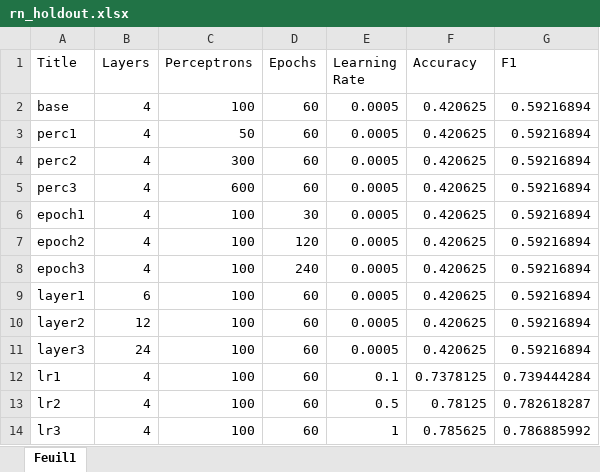
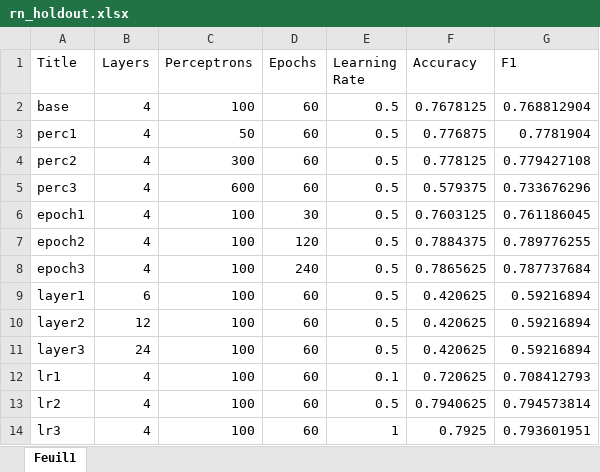
Before and after one commit to mat100payette/GTI770_Labo1, an Excel workbook: rn_holdout.xlsx, sheet Feuil1, drawn as a sheet; values as stored, in another font and other column widths than the file's, no borders; the diff names each change by its address in the sheet, - before the commit and + after, or states it on an @@ line.

```diff
--- a/rn_holdout.xlsx (sheet Feuil1)
+++ b/rn_holdout.xlsx (sheet Feuil1)
-E2:E11 (Learning Rate): 0.0005
+E2:E11 (Learning Rate): 0.5
-F2 (Accuracy): 0.420625
+F2 (Accuracy): 0.7678125
-G2 (F1): 0.59216894
+G2 (F1): 0.768812904
-F3 (Accuracy): 0.420625
+F3 (Accuracy): 0.776875
-G3 (F1): 0.59216894
+G3 (F1): 0.7781904
-F4 (Accuracy): 0.420625
+F4 (Accuracy): 0.778125
-G4 (F1): 0.59216894
+G4 (F1): 0.779427108
-F5 (Accuracy): 0.420625
+F5 (Accuracy): 0.579375
-G5 (F1): 0.59216894
+G5 (F1): 0.733676296
-F6 (Accuracy): 0.420625
+F6 (Accuracy): 0.7603125
-G6 (F1): 0.59216894
+G6 (F1): 0.761186045
-F7 (Accuracy): 0.420625
+F7 (Accuracy): 0.7884375
-G7 (F1): 0.59216894
+G7 (F1): 0.789776255
-F8 (Accuracy): 0.420625
+F8 (Accuracy): 0.7865625
-G8 (F1): 0.59216894
+G8 (F1): 0.787737684
-F12 (Accuracy): 0.7378125
+F12 (Accuracy): 0.720625
-G12 (F1): 0.739444284
+G12 (F1): 0.708412793
-F13 (Accuracy): 0.78125
+F13 (Accuracy): 0.7940625
-G13 (F1): 0.782618287
+G13 (F1): 0.794573814
-F14 (Accuracy): 0.785625
+F14 (Accuracy): 0.7925
-G14 (F1): 0.786885992
+G14 (F1): 0.793601951
```
Also changed, not shown: svm.xlsx, 58 other files.
